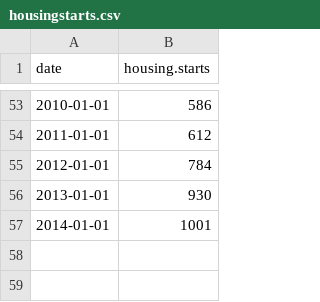
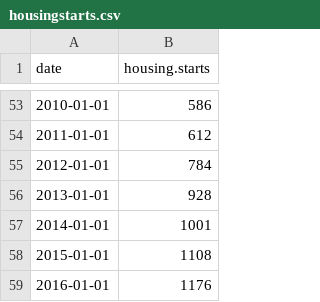
Before and after one commit to patperry/patperry.github.com, a CSV file: course/forecasting/data/housingstarts.csv, drawn as a sheet; only a part is shown, gaps mark what is left out.

Commit message:
update with new housing starts data

```diff
--- a/course/forecasting/data/housingstarts.csv
+++ b/course/forecasting/data/housingstarts.csv
@@ -55,3 +55,5 @@ date,housing.starts
 2012-01-01,784
-2013-01-01,930
+2013-01-01,928
 2014-01-01,1001
+2015-01-01,1108
+2016-01-01,1176
```
